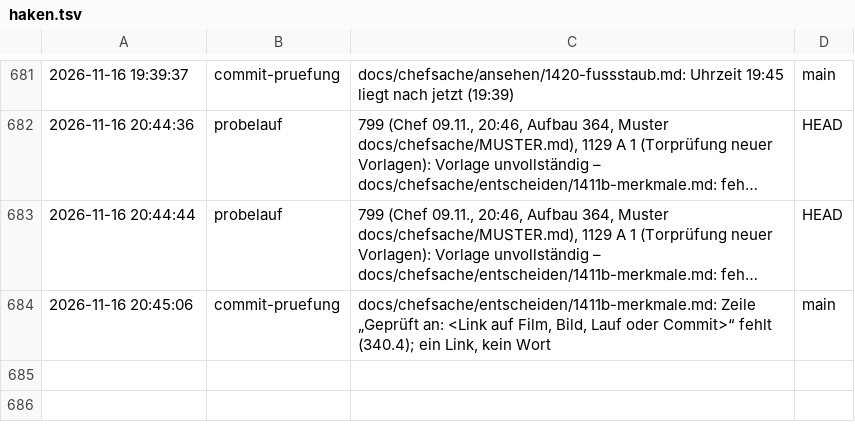
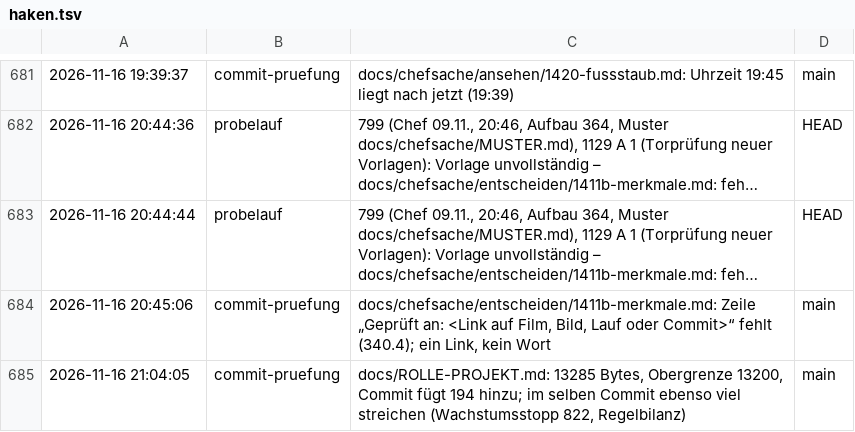
Before and after one commit to tramour-cmyk/androidapp_rpg_bornim, a TSV file: haken.tsv, drawn as a sheet; only a part is shown, gaps mark what is left out; long unchanged cells end in ….

Commit message:
Haken: commit-pruefung

```diff
--- a/haken.tsv
+++ b/haken.tsv
@@ -684 +684,2 @@
 2026-11-16 20:45:06	commit-pruefung	docs/chefsache/entscheiden/1411b-merkmale.md: Zeile „Geprüft an: <Link auf Film, Bild, Lauf oder Commit>“ fehlt (340.4); ein Link, kein Wort	main
+2026-11-16 21:04:05	commit-pruefung	docs/ROLLE-PROJEKT.md: 13285 Bytes, Obergrenze 13200, Commit fügt 194 hinzu; im selben Commit ebenso viel streichen (Wachstumsstopp 822, Regelbilanz)	main
```
